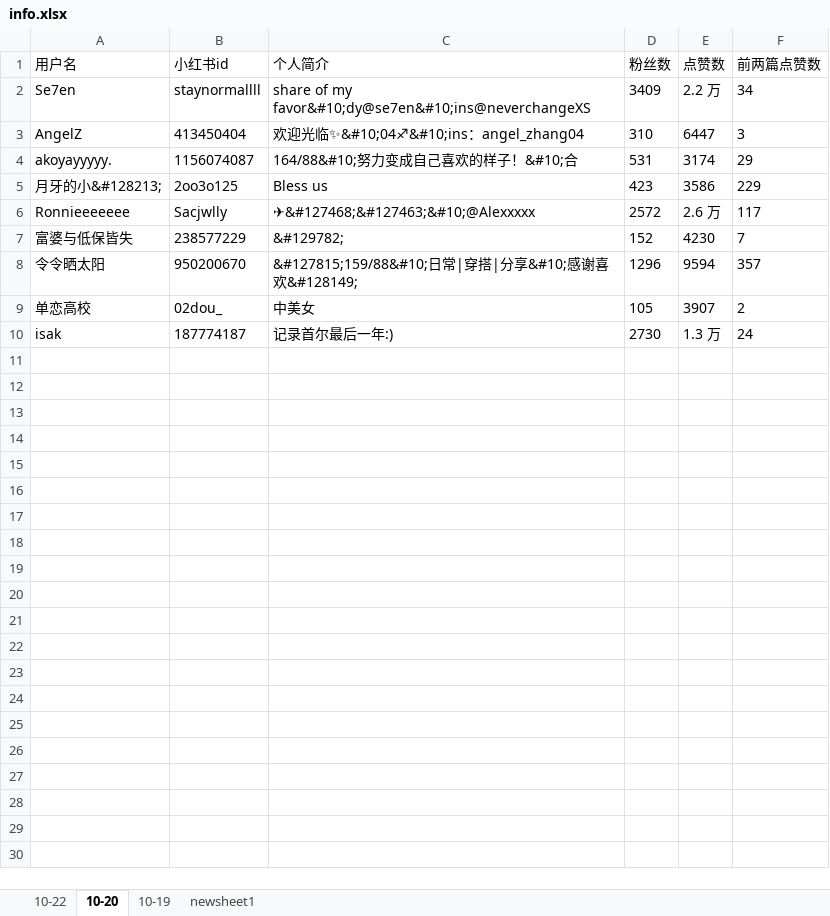
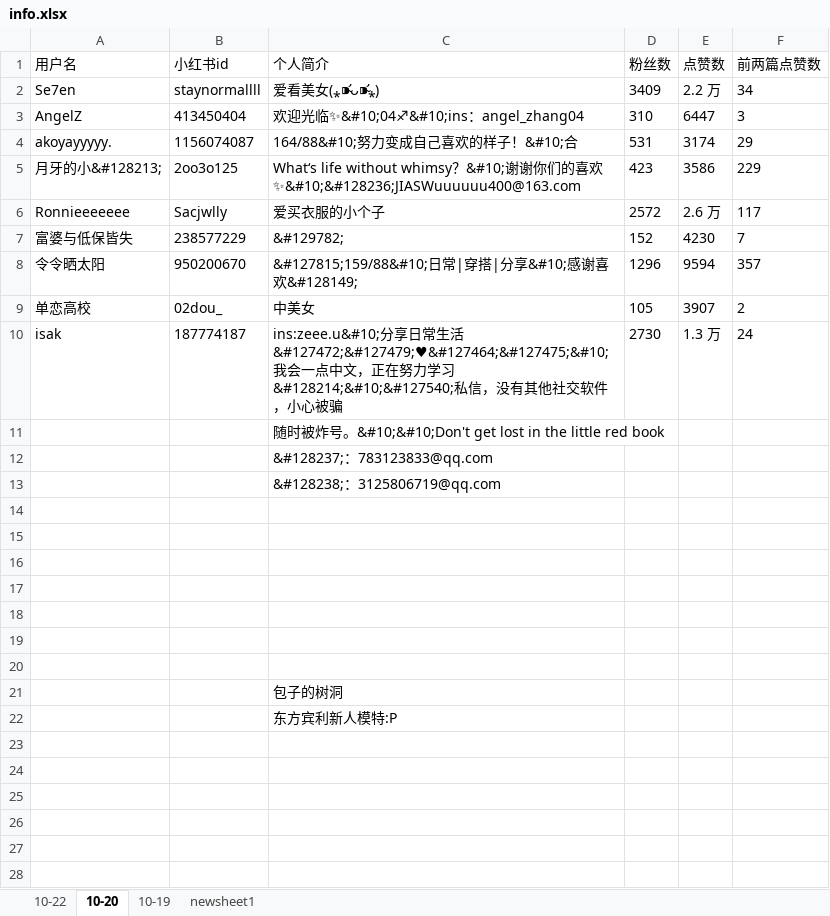
Before and after one commit to betterlmy/xiaohongshu_spider, an Excel workbook: output/info.xlsx, sheet 10-20, drawn as a sheet; only a part is shown; values as stored, in another font and other column widths than the file's, no borders; the diff covers the shown part only; the diff names each change by its address in the sheet, - before the commit and + after, or states it on an @@ line.

```diff
--- a/output/info.xlsx (sheet 10-20)
+++ b/output/info.xlsx (sheet 10-20)
-C2 (个人简介): share of my favor&#10;dy@se7en&#10;ins@neverchangeXS
+C2 (个人简介): 爱看美女(⁎⁍̴̛ᴗ⁍̴̛⁎)
-C5 (个人简介): Bless us
+C5 (个人简介): What‘s life without whimsy？&#10;谢谢你们的喜欢✨&#10;&#128236;JIASWuuuuuu400@163.com
-C6 (个人简介): ✈&#127468;&#127463;&#10;@Alexxxxx
+C6 (个人简介): 爱买衣服的小个子
-C10 (个人简介): 记录首尔最后一年:)
+C10 (个人简介): ins:zeee.u&#10;分享日常生活 &#127472;&#127479;♥&#127464;&#127475;&#10;我会一点中文，正在努力学习&#128214;&#10;&#127540;私信，没有其他社交软件，小心被骗
+row 11:  |  | 随时被炸号。&#10;&#10;Don't get lost in the little red book
+row 12:  |  | &#128237;：783123833@qq.com
+row 13:  |  | &#128238;：3125806719@qq.com
+row 14: (empty)
+row 15: (empty)
+row 16: (empty)
+row 17: (empty)
+row 18: (empty)
+row 19: (empty)
+row 20: (empty)
+row 21:  |  | 包子的树洞
+row 22:  |  | 东方宾利新人模特:P
+row 23: (empty)
+row 24: (empty)
+row 25: (empty)
+row 26: (empty)
+row 27: (empty)
+row 28: (empty)
```
Also changed, not shown: 6 added rows elsewhere in this sheet, sheet 10-22, sheet newsheet1, sheet 10-19, 13 other files.
